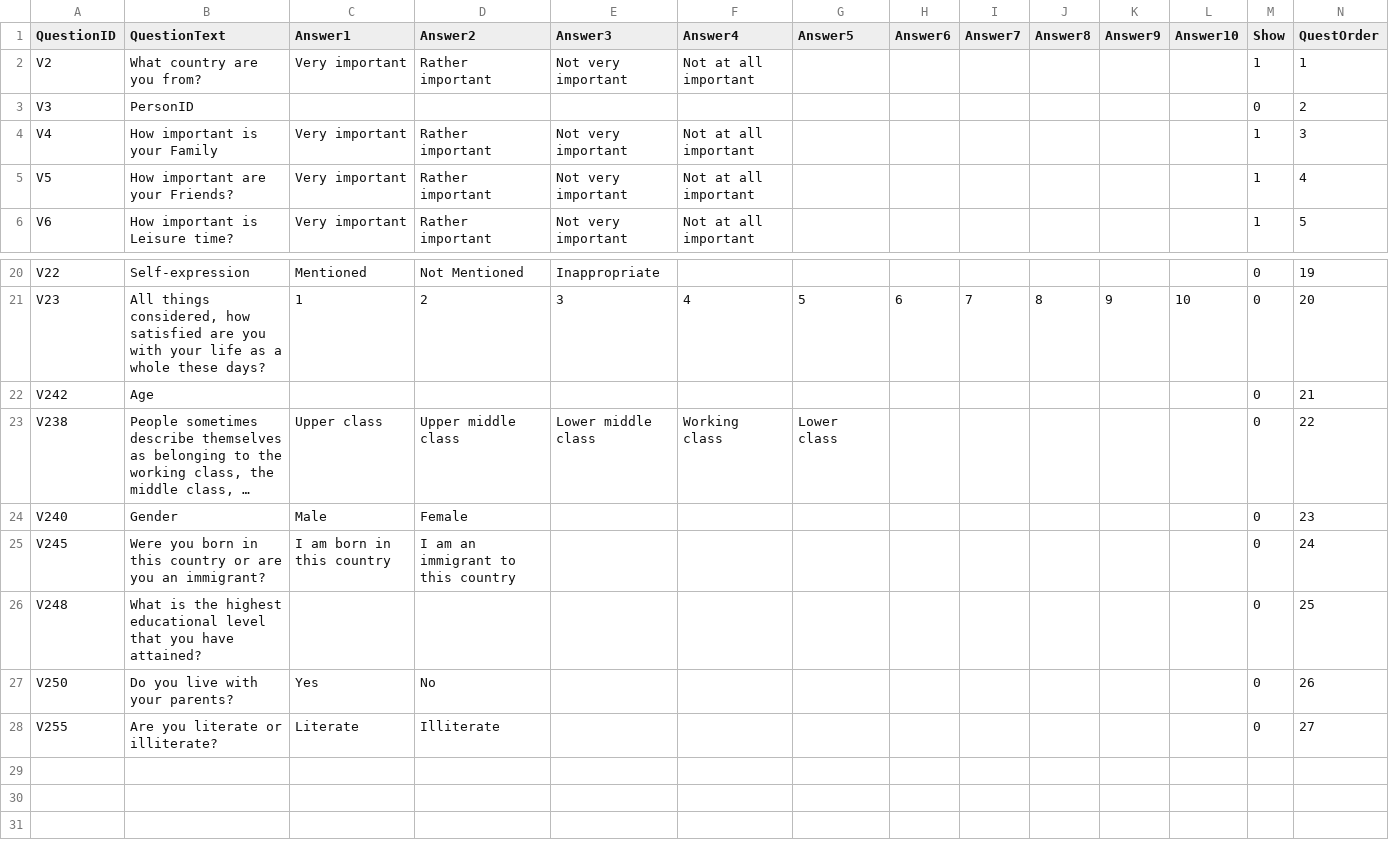
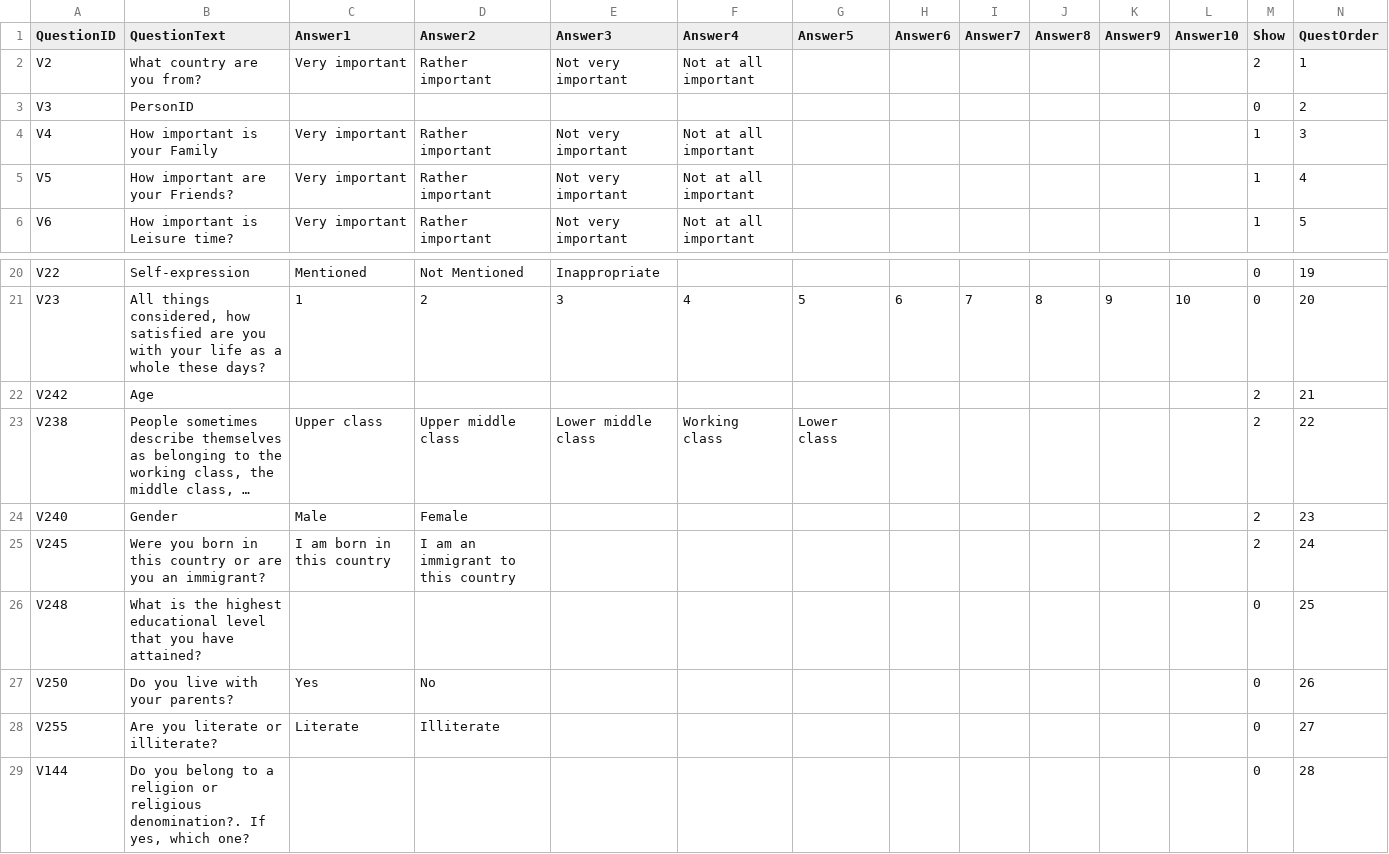
Before and after one commit to drpowpow/WorldValues, a CSV file: questionsonly.csv, drawn as a sheet; only a part is shown, gaps mark what is left out; long unchanged cells end in …; the diff names each change by its address in the sheet, - before the commit and + after, or states it on an @@ line.

```diff
--- a/questionsonly.csv
+++ b/questionsonly.csv
-M2 (Show): 1
+M2 (Show): 2
-M22:M25 (Show): 0
+M22:M25 (Show): 2
+row 29: V144 | Do you belong to a religion or religious denomination?. If yes, which one? |  |  |  |  |  |  |  |  |  |  | 0 | 28
```
Also changed, not shown: 9 other files.
